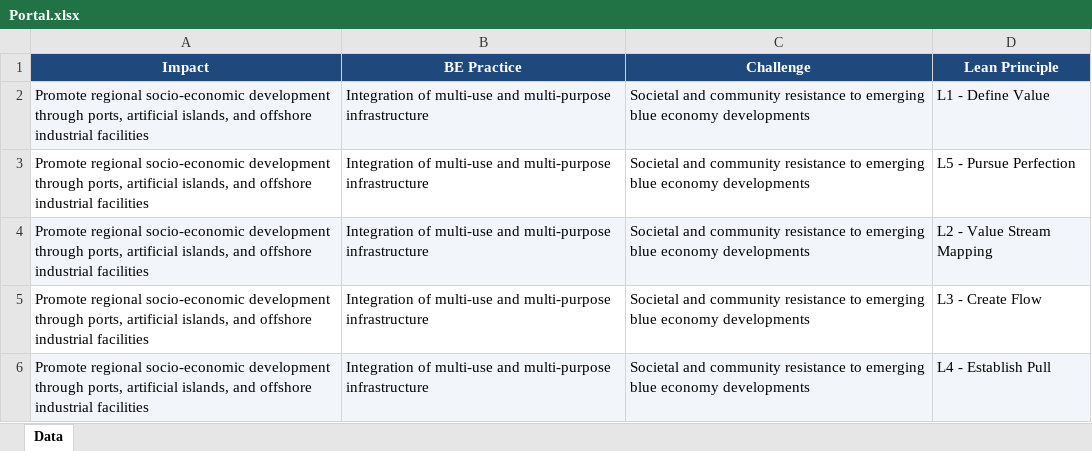
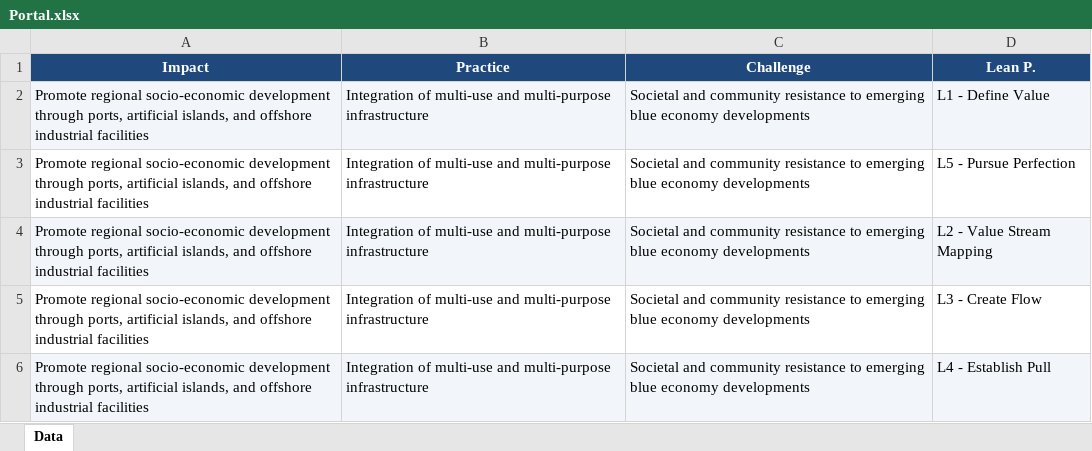
Before and after one commit to lakshika303/blue-economy-lean-app, an Excel workbook: Portal.xlsx, sheet Data, drawn as a sheet; only a part is shown; values as stored, in another font and other column widths than the file's, no borders; the diff names each change by its address in the sheet, - before the commit and + after, or states it on an @@ line.

Commit message:
Add files via upload

```diff
--- a/Portal.xlsx (sheet Data)
+++ b/Portal.xlsx (sheet Data)
-B1: BE Practice
+B1: Practice
-D1: Lean Principle
+D1: Lean P.
```
